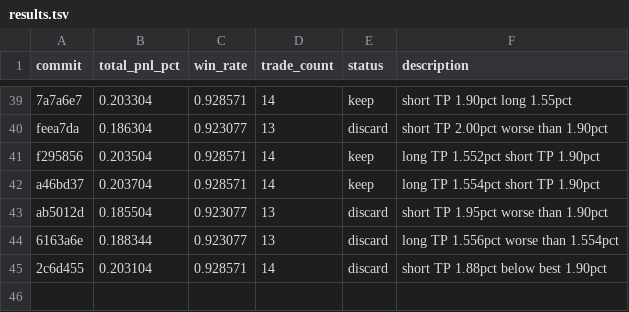
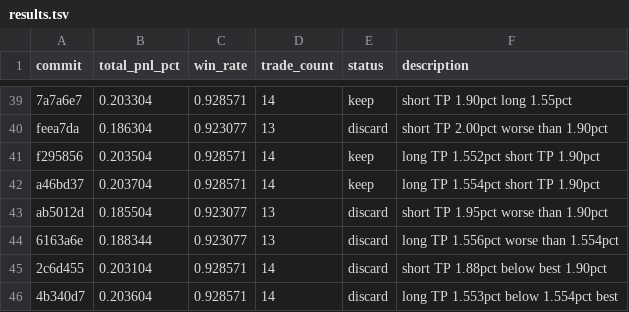
Before and after one commit to RishiJain905/autoresearch, a TSV file: results.tsv, drawn as a sheet; only a part is shown, gaps mark what is left out.

```diff
--- a/results.tsv
+++ b/results.tsv
@@ -45 +45,2 @@ ab5012d	0.185504	0.923077	13	discard	short TP 1.95pct worse than 1.90pct
 2c6d455	0.203104	0.928571	14	discard	short TP 1.88pct below best 1.90pct
+4b340d7	0.203604	0.928571	14	discard	long TP 1.553pct below 1.554pct best
```
